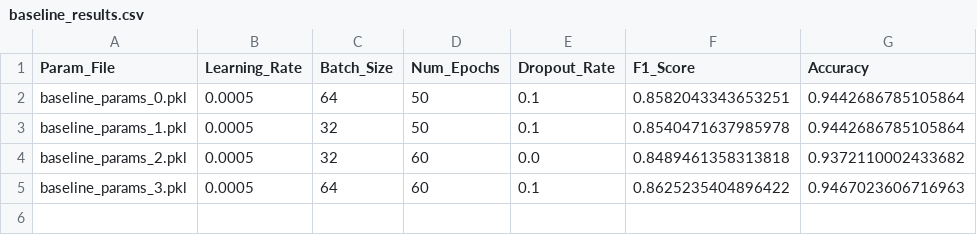
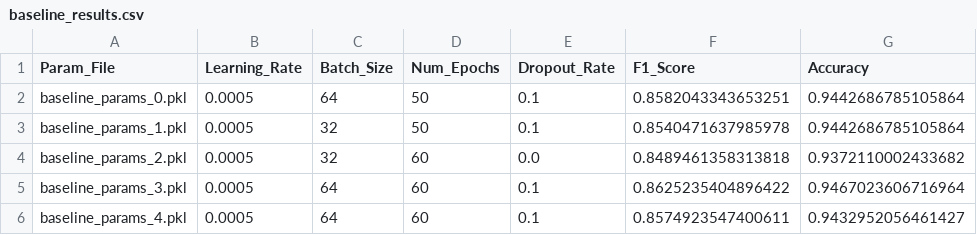
Before and after one commit to QuinnMcGill/MLFloodPrediction, a CSV file: MLP_results/baseline_results.csv, drawn as a sheet.

```diff
--- a/MLP_results/baseline_results.csv
+++ b/MLP_results/baseline_results.csv
@@ -4,2 +4,3 @@ baseline_params_1.pkl,0.0005,32,50,0.1,0.8540471637985978,0.9442686785105864
 baseline_params_2.pkl,0.0005,32,60,0.0,0.8489461358313818,0.9372110002433682
-baseline_params_3.pkl,0.0005,64,60,0.1,0.8625235404896422,0.9467023606716963
+baseline_params_3.pkl,0.0005,64,60,0.1,0.8625235404896422,0.9467023606716964
+baseline_params_4.pkl,0.0005,64,60,0.1,0.8574923547400611,0.9432952056461427
```
Also changed, not shown: MLP_results/augmented_results.csv, 4 other files.
